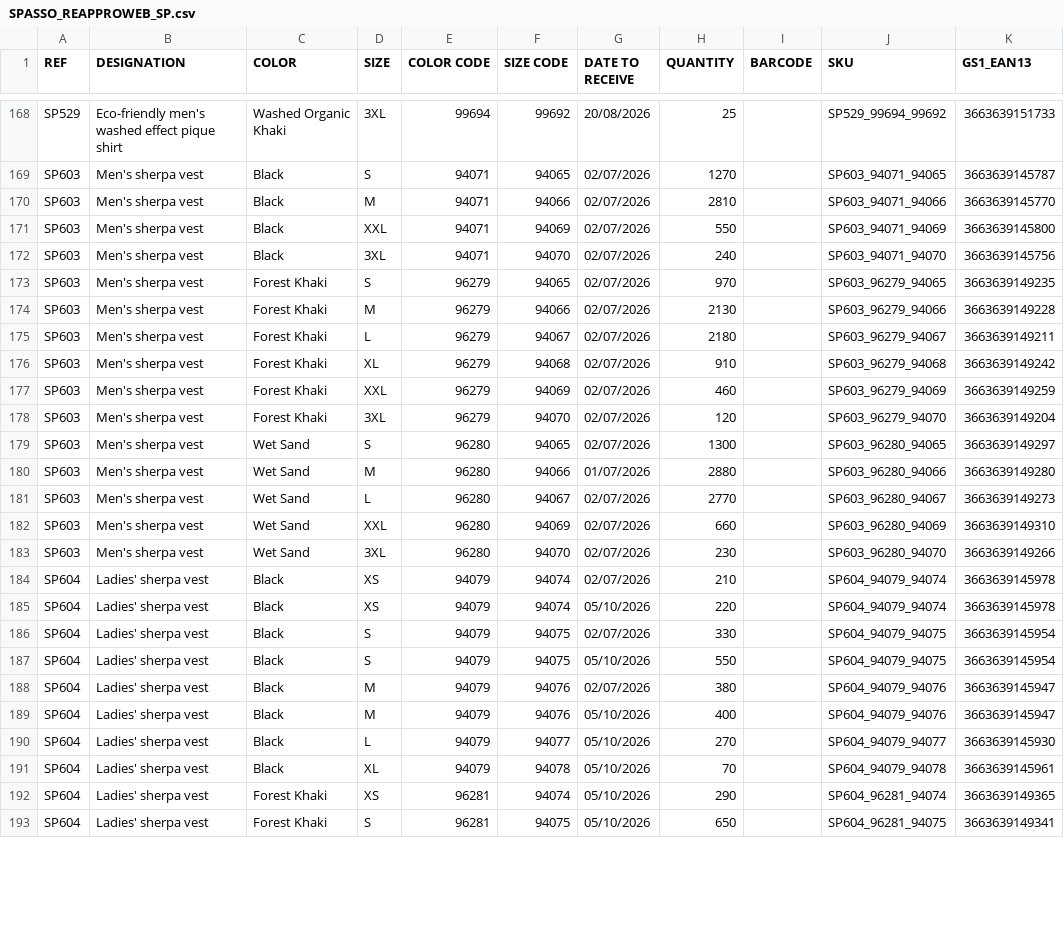
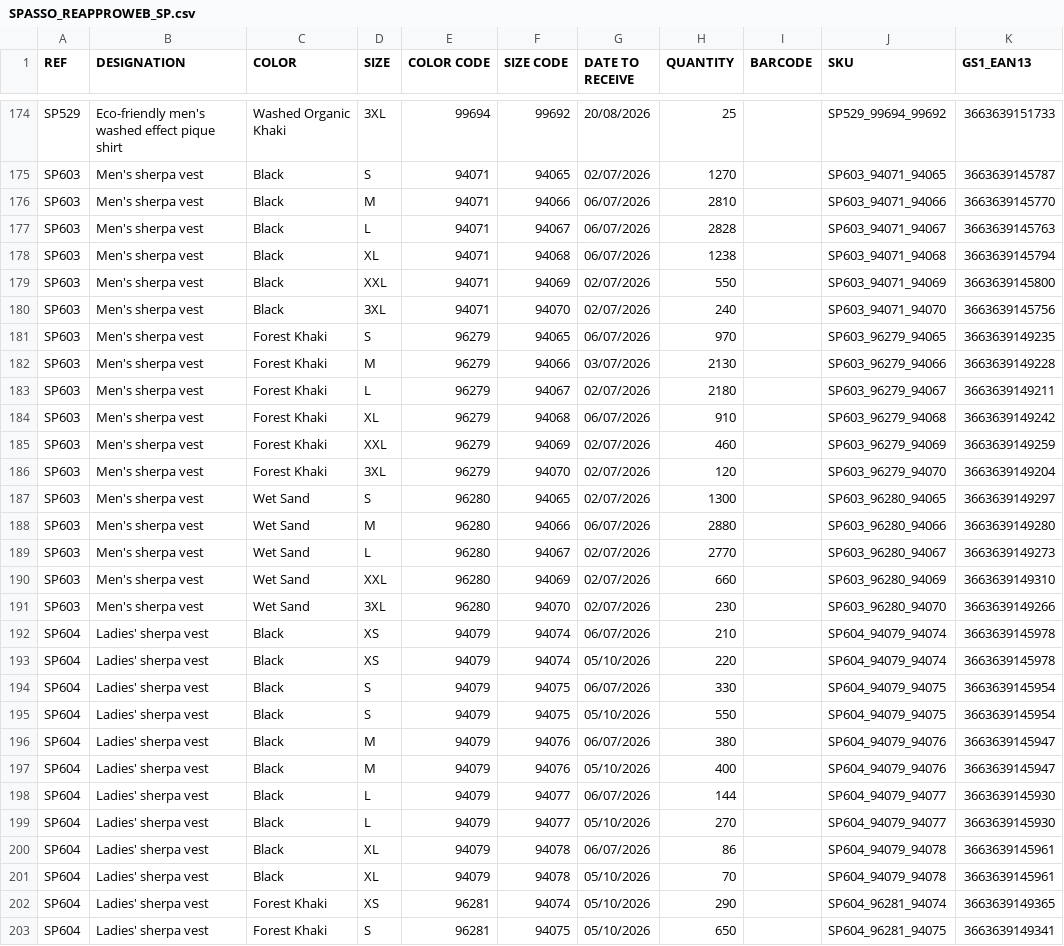
Before and after one commit to PerrinT31/Spasso, a CSV file: public/SPASSO_REAPPROWEB_SP.csv, drawn as a sheet; only a part is shown, gaps mark what is left out; the diff covers the shown part only.

Commit message:
Mise à jour quotidienne du CSV de réappro

```diff
--- a/public/SPASSO_REAPPROWEB_SP.csv
+++ b/public/SPASSO_REAPPROWEB_SP.csv
@@ -169,9 +175,11 @@ SP529;Eco-friendly men's washed effect pique shirt;Washed Organic Khaki;3XL;9969
 SP603;Men's sherpa vest;Black;S;94071;94065;02/07/2026;1270;;SP603_94071_94065;3663639145787
-SP603;Men's sherpa vest;Black;M;94071;94066;02/07/2026;2810;;SP603_94071_94066;3663639145770
+SP603;Men's sherpa vest;Black;M;94071;94066;06/07/2026;2810;;SP603_94071_94066;3663639145770
+SP603;Men's sherpa vest;Black;L;94071;94067;06/07/2026;2828;;SP603_94071_94067;3663639145763
+SP603;Men's sherpa vest;Black;XL;94071;94068;06/07/2026;1238;;SP603_94071_94068;3663639145794
 SP603;Men's sherpa vest;Black;XXL;94071;94069;02/07/2026;550;;SP603_94071_94069;3663639145800
 SP603;Men's sherpa vest;Black;3XL;94071;94070;02/07/2026;240;;SP603_94071_94070;3663639145756
-SP603;Men's sherpa vest;Forest Khaki;S;96279;94065;02/07/2026;970;;SP603_96279_94065;3663639149235
-SP603;Men's sherpa vest;Forest Khaki;M;96279;94066;02/07/2026;2130;;SP603_96279_94066;3663639149228
+SP603;Men's sherpa vest;Forest Khaki;S;96279;94065;06/07/2026;970;;SP603_96279_94065;3663639149235
+SP603;Men's sherpa vest;Forest Khaki;M;96279;94066;03/07/2026;2130;;SP603_96279_94066;3663639149228
 SP603;Men's sherpa vest;Forest Khaki;L;96279;94067;02/07/2026;2180;;SP603_96279_94067;3663639149211
-SP603;Men's sherpa vest;Forest Khaki;XL;96279;94068;02/07/2026;910;;SP603_96279_94068;3663639149242
+SP603;Men's sherpa vest;Forest Khaki;XL;96279;94068;06/07/2026;910;;SP603_96279_94068;3663639149242
 SP603;Men's sherpa vest;Forest Khaki;XXL;96279;94069;02/07/2026;460;;SP603_96279_94069;3663639149259
@@ -179,3 +187,3 @@ SP603;Men's sherpa vest;Forest Khaki;3XL;96279;94070;02/07/2026;120;;SP603_96279
 SP603;Men's sherpa vest;Wet Sand;S;96280;94065;02/07/2026;1300;;SP603_96280_94065;3663639149297
-SP603;Men's sherpa vest;Wet Sand;M;96280;94066;01/07/2026;2880;;SP603_96280_94066;3663639149280
+SP603;Men's sherpa vest;Wet Sand;M;96280;94066;06/07/2026;2880;;SP603_96280_94066;3663639149280
 SP603;Men's sherpa vest;Wet Sand;L;96280;94067;02/07/2026;2770;;SP603_96280_94067;3663639149273
@@ -183,9 +191,11 @@ SP603;Men's sherpa vest;Wet Sand;XXL;96280;94069;02/07/2026;660;;SP603_96280_940
 SP603;Men's sherpa vest;Wet Sand;3XL;96280;94070;02/07/2026;230;;SP603_96280_94070;3663639149266
-SP604;Ladies' sherpa vest;Black;XS;94079;94074;02/07/2026;210;;SP604_94079_94074;3663639145978
+SP604;Ladies' sherpa vest;Black;XS;94079;94074;06/07/2026;210;;SP604_94079_94074;3663639145978
 SP604;Ladies' sherpa vest;Black;XS;94079;94074;05/10/2026;220;;SP604_94079_94074;3663639145978
-SP604;Ladies' sherpa vest;Black;S;94079;94075;02/07/2026;330;;SP604_94079_94075;3663639145954
+SP604;Ladies' sherpa vest;Black;S;94079;94075;06/07/2026;330;;SP604_94079_94075;3663639145954
 SP604;Ladies' sherpa vest;Black;S;94079;94075;05/10/2026;550;;SP604_94079_94075;3663639145954
-SP604;Ladies' sherpa vest;Black;M;94079;94076;02/07/2026;380;;SP604_94079_94076;3663639145947
+SP604;Ladies' sherpa vest;Black;M;94079;94076;06/07/2026;380;;SP604_94079_94076;3663639145947
 SP604;Ladies' sherpa vest;Black;M;94079;94076;05/10/2026;400;;SP604_94079_94076;3663639145947
+SP604;Ladies' sherpa vest;Black;L;94079;94077;06/07/2026;144;;SP604_94079_94077;3663639145930
 SP604;Ladies' sherpa vest;Black;L;94079;94077;05/10/2026;270;;SP604_94079_94077;3663639145930
+SP604;Ladies' sherpa vest;Black;XL;94079;94078;06/07/2026;86;;SP604_94079_94078;3663639145961
 SP604;Ladies' sherpa vest;Black;XL;94079;94078;05/10/2026;70;;SP604_94079_94078;3663639145961
```
Also changed, not shown: 10 added rows and 22 edited cells elsewhere in this file.
